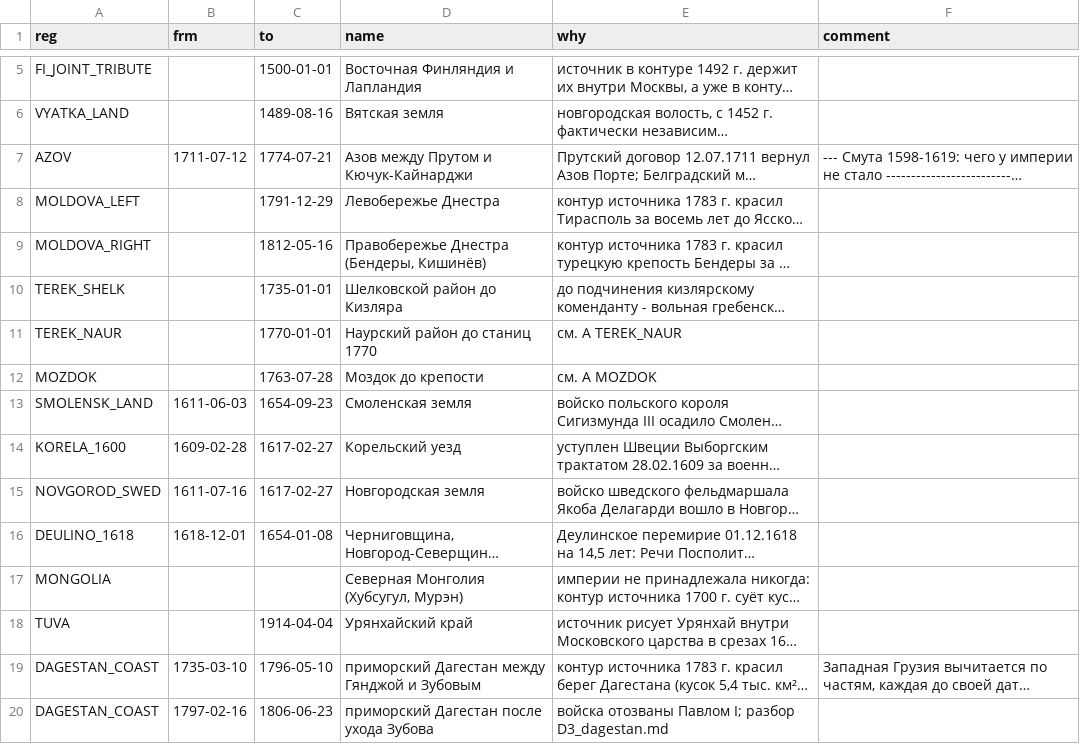
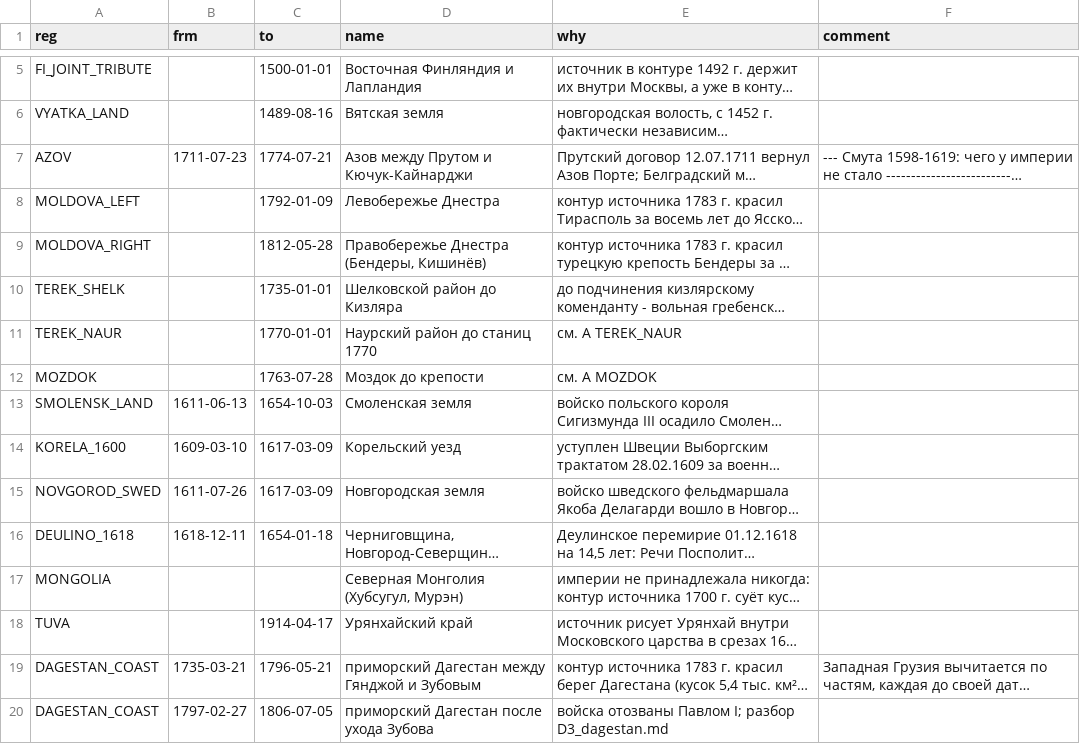
Before and after one commit to decolonial-ist/imperium-map, a CSV file: data/core/subs.csv, drawn as a sheet; only a part is shown, gaps mark what is left out; long unchanged cells end in …; the diff covers the shown part only; the diff names each change by its address in the sheet, - before the commit and + after, or states it on an @@ line.

```diff
--- a/data/core/subs.csv
+++ b/data/core/subs.csv
-B7 (frm): 1711-07-12
+B7 (frm): 1711-07-23
-C8 (to): 1791-12-29
+C8 (to): 1792-01-09
-C9 (to): 1812-05-16
+C9 (to): 1812-05-28
-B13 (frm): 1611-06-03
+B13 (frm): 1611-06-13
-C13 (to): 1654-09-23
+C13 (to): 1654-10-03
-B14 (frm): 1609-02-28
+B14 (frm): 1609-03-10
-C14:C15 (to): 1617-02-27
+C14:C15 (to): 1617-03-09
-B15 (frm): 1611-07-16
+B15 (frm): 1611-07-26
-B16 (frm): 1618-12-01
+B16 (frm): 1618-12-11
-C16 (to): 1654-01-08
+C16 (to): 1654-01-18
-C18 (to): 1914-04-04
+C18 (to): 1914-04-17
-B19 (frm): 1735-03-10
+B19 (frm): 1735-03-21
-C19 (to): 1796-05-10
+C19 (to): 1796-05-21
-B20 (frm): 1797-02-16
+B20 (frm): 1797-02-27
-C20 (to): 1806-06-23
+C20 (to): 1806-07-05
```
Also changed, not shown: 1 added row and 35 edited cells elsewhere in this file, data/core/late_edits.csv, data/core/late_new.csv, 51 other files.
